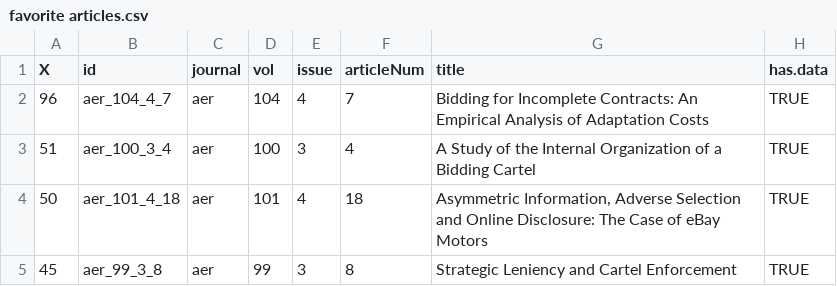
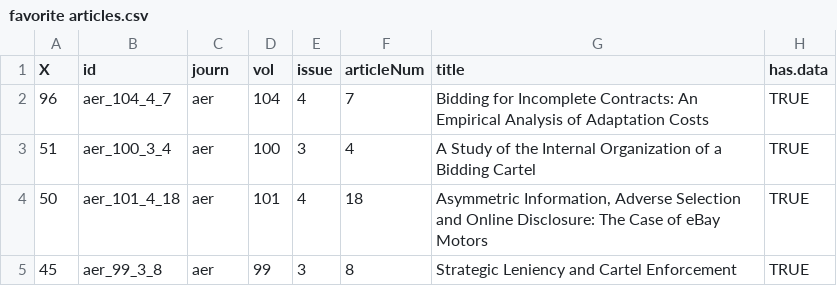
Before and after one commit to skranz/EconJournalData, a CSV file: app/base/favorite articles.csv, drawn as a sheet; only a part is shown; the diff names each change by its address in the sheet, - before the commit and + after, or states it on an @@ line.

```diff
--- a/app/base/favorite articles.csv
+++ b/app/base/favorite articles.csv
-C1: journal
+C1: journ
```
Also changed, not shown: 16 other files.
